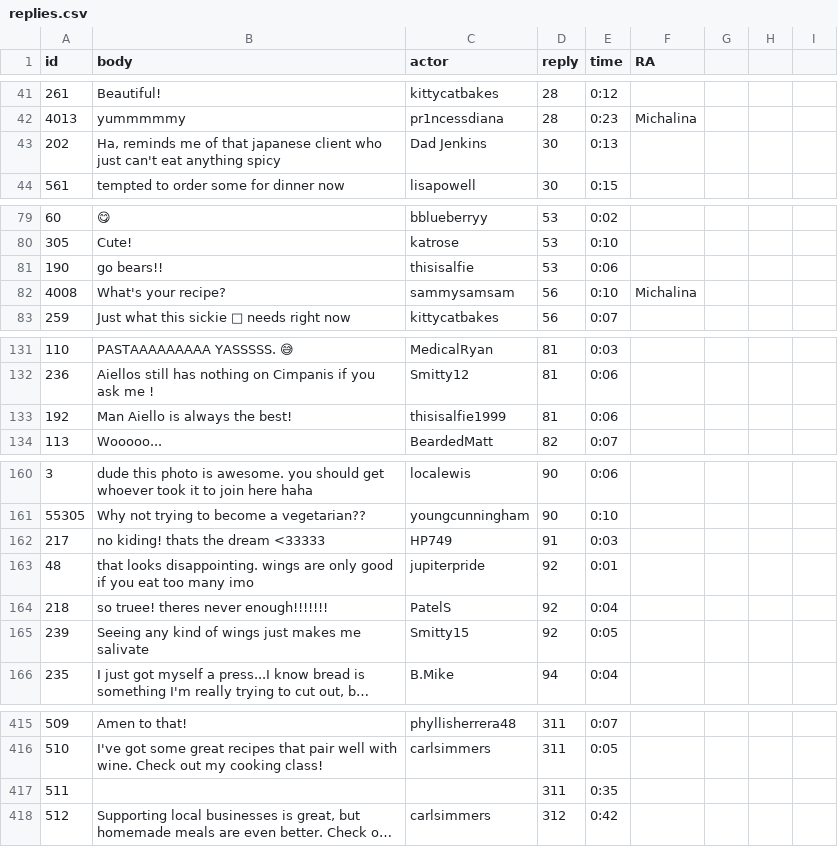
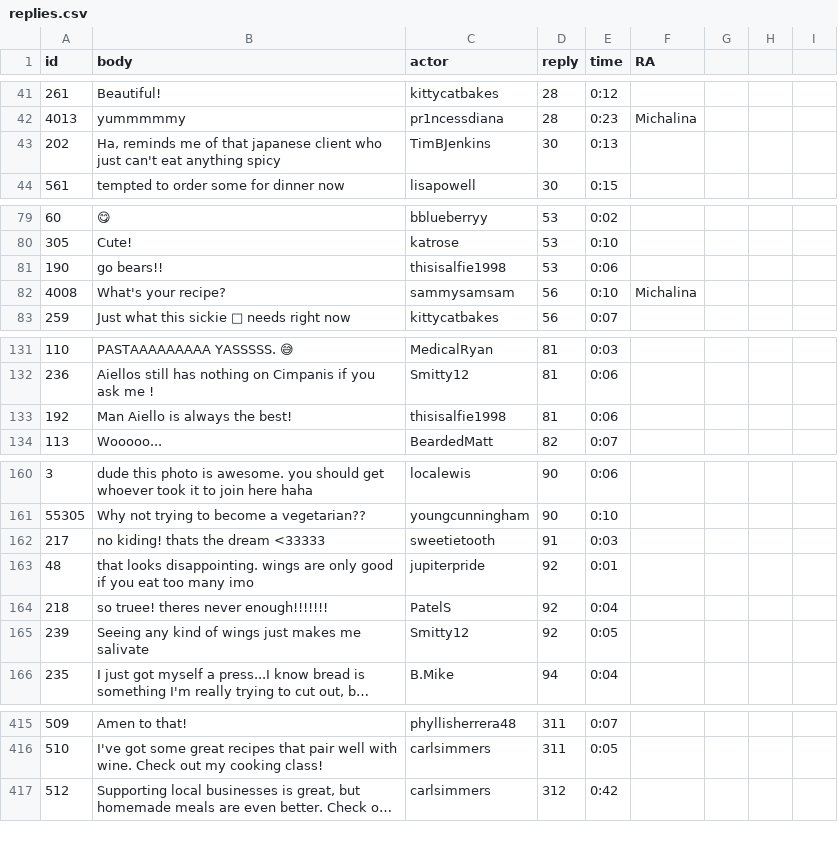
Before and after one commit to ZhilaAghajari/truman, a CSV file: input/replies.csv, drawn as a sheet; only a part is shown, gaps mark what is left out; long unchanged cells end in …; the diff covers the shown part only; the diff names each change by its address in the sheet, - before the commit and + after, or states it on an @@ line.

```diff
--- a/input/replies.csv
+++ b/input/replies.csv
-C43 (actor): Dad Jenkins
+C43 (actor): TimBJenkins
-C81 (actor): thisisalfie
+C81 (actor): thisisalfie1998
-C133 (actor): thisisalfie1999
+C133 (actor): thisisalfie1998
-C162 (actor): HP749
+C162 (actor): sweetietooth
-C165 (actor): Smitty15
+C165 (actor): Smitty12
-row 417: 511 |  |  | 311 | 0:35
```
Also changed, not shown: 2 edited cells elsewhere in this file, input/posts.csv, 55 other files.
